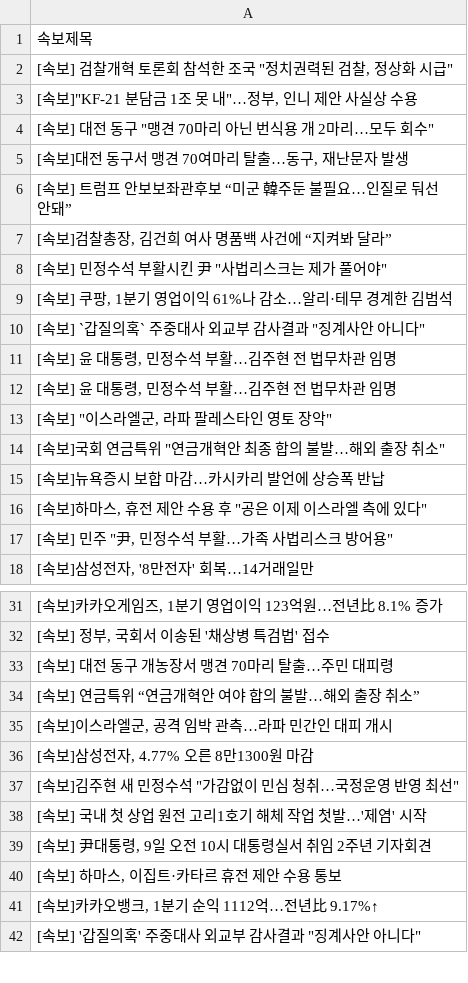
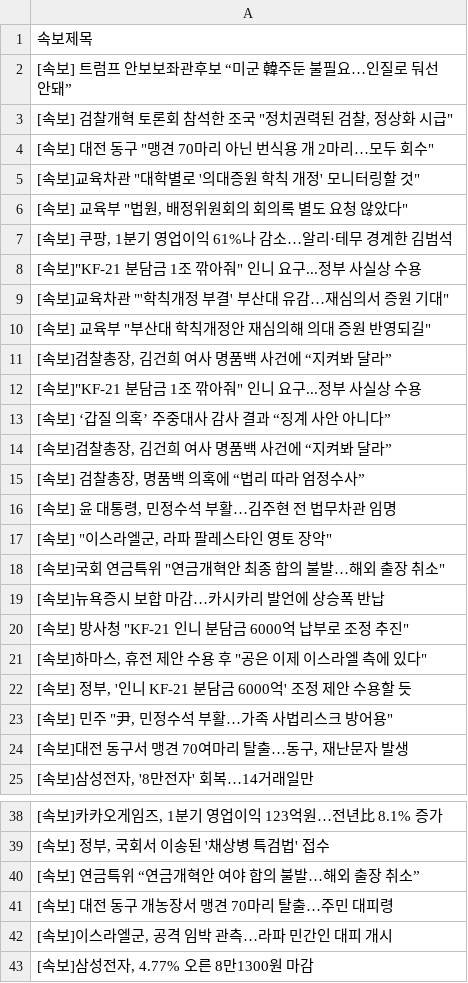
Before and after one commit to devopspark/GitNews, a CSV file: 속보data.csv, drawn as a sheet; only a part is shown, gaps mark what is left out; the shorter side is filled out with more unchanged rows; the diff covers the shown part only.

Commit message:
뉴스데이터 수집

```diff
--- a/속보data.csv
+++ b/속보data.csv
@@ -1,12 +1,16 @@
 속보제목
+[속보] 트럼프 안보보좌관후보 “미군 韓주둔 불필요…인질로 둬선 안돼”
 "[속보] 검찰개혁 토론회 참석한 조국 ""정치권력된 검찰, 정상화 시급"""
-"[속보]""KF-21 분담금 1조 못 내""…정부, 인니 제안 사실상 수용"
 "[속보] 대전 동구 ""맹견 70마리 아닌 번식용 개 2마리…모두 회수"""
-"[속보]대전 동구서 맹견 70여마리 탈출…동구, 재난문자 발생"
-[속보] 트럼프 안보보좌관후보 “미군 韓주둔 불필요…인질로 둬선 안돼”
+"[속보]교육차관 ""대학별로 '의대증원 학칙 개정' 모니터링할 것"""
+"[속보] 교육부 ""법원, 배정위원회의 회의록 별도 요청 않았다"""
+"[속보] 쿠팡, 1분기 영업이익 61%나 감소…알리·테무 경계한 김범석"
+"[속보]""KF-21 분담금 1조 깎아줘"" 인니 요구...정부 사실상 수용"
+"[속보]교육차관 ""'학칙개정 부결' 부산대 유감…재심의서 증원 기대"""
+"[속보] 교육부 ""부산대 학칙개정안 재심의해 의대 증원 반영되길"""
 "[속보]검찰총장, 김건희 여사 명품백 사건에 “지켜봐 달라”"
-"[속보] 민정수석 부활시킨 尹 ""사법리스크는 제가 풀어야"""
-"[속보] 쿠팡, 1분기 영업이익 61%나 감소…알리·테무 경계한 김범석"
-"[속보] `갑질의혹` 주중대사 외교부 감사결과 ""징계사안 아니다"""
-"[속보] 윤 대통령, 민정수석 부활…김주현 전 법무차관 임명"
+"[속보]""KF-21 분담금 1조 깎아줘"" 인니 요구...정부 사실상 수용"
+[속보] ‘갑질 의혹’ 주중대사 감사 결과 “징계 사안 아니다”
+"[속보]검찰총장, 김건희 여사 명품백 사건에 “지켜봐 달라”"
+"[속보] 검찰총장, 명품백 의혹에 “법리 따라 엄정수사”"
 "[속보] 윤 대통령, 민정수석 부활…김주현 전 법무차관 임명"
@@ -15,4 +19,7 @@
 [속보]뉴욕증시 보합 마감…카시카리 발언에 상승폭 반납
+"[속보] 방사청 ""KF-21 인니 분담금 6000억 납부로 조정 추진"""
 "[속보]하마스, 휴전 제안 수용 후 ""공은 이제 이스라엘 측에 있다"""
+"[속보] 정부, '인니 KF-21 분담금 6000억' 조정 제안 수용할 듯"
 "[속보] 민주 ""尹, 민정수석 부활…가족 사법리스크 방어용"""
+"[속보]대전 동구서 맹견 70여마리 탈출…동구, 재난문자 발생"
 "[속보]삼성전자, '8만전자' 회복…14거래일만"
@@ -32,4 +39,4 @@
 "[속보] 정부, 국회서 이송된 '채상병 특검법' 접수"
+[속보] 연금특위 “연금개혁안 여야 합의 불발…해외 출장 취소”
 [속보] 대전 동구 개농장서 맹견 70마리 탈출…주민 대피령
-[속보] 연금특위 “연금개혁안 여야 합의 불발…해외 출장 취소”
 "[속보]이스라엘군, 공격 임박 관측…라파 민간인 대피 개시"
```
Also changed, not shown: 10 added rows, 16 removed rows, 10 moved rows and 4 edited cells elsewhere in this file.
